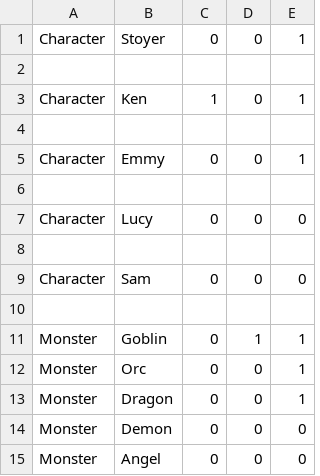
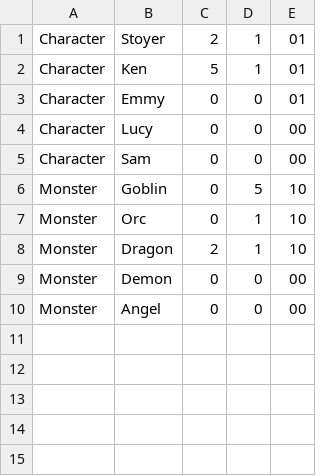
Before and after one commit to CorionReed/cos1-projectportfolio, a CSV file: dev/RPGProject/saveData.csv, drawn as a sheet.

```diff
--- a/dev/RPGProject/saveData.csv
+++ b/dev/RPGProject/saveData.csv
@@ -1,15 +1,10 @@
-Character,Stoyer,0,0,1
-
-Character,Ken,1,0,1
-
-Character,Emmy,0,0,1
-
-Character,Lucy,0,0,0
-
-Character,Sam,0,0,0
-
-Monster,Goblin,0,1,1
-Monster,Orc,0,0,1
-Monster,Dragon,0,0,1
-Monster,Demon,0,0,0
-Monster,Angel,0,0,0
+Character,Stoyer,2,1,01
+Character,Ken,5,1,01
+Character,Emmy,0,0,01
+Character,Lucy,0,0,00
+Character,Sam,0,0,00
+Monster,Goblin,0,5,10
+Monster,Orc,0,1,10
+Monster,Dragon,2,1,10
+Monster,Demon,0,0,00
+Monster,Angel,0,0,00
```
Also changed, not shown: 1 other file.
